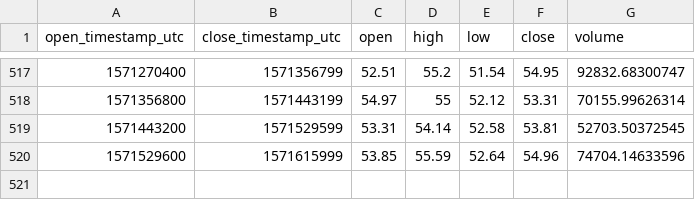
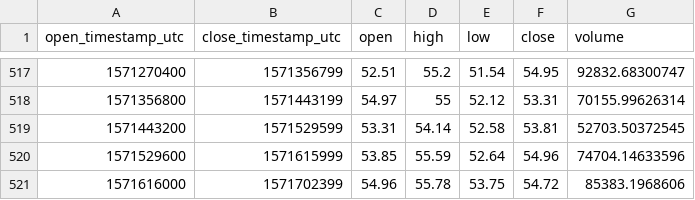
Before and after one commit to cryptobigbro/coinbasepro-LTC-USD, a CSV file: coinbasepro-LTC-USD-1d.csv, drawn as a sheet; only a part is shown, gaps mark what is left out.

```diff
--- a/coinbasepro-LTC-USD-1d.csv
+++ b/coinbasepro-LTC-USD-1d.csv
@@ -520 +520,2 @@ open_timestamp_utc,close_timestamp_utc,open,high,low,close,volume
 1571529600,1571615999,53.85,55.59,52.64,54.96,74704.14633596
+1571616000,1571702399,54.96,55.78,53.75,54.72,85383.1968606
```
Also changed, not shown: coinbasepro-LTC-USD-1h.csv.
